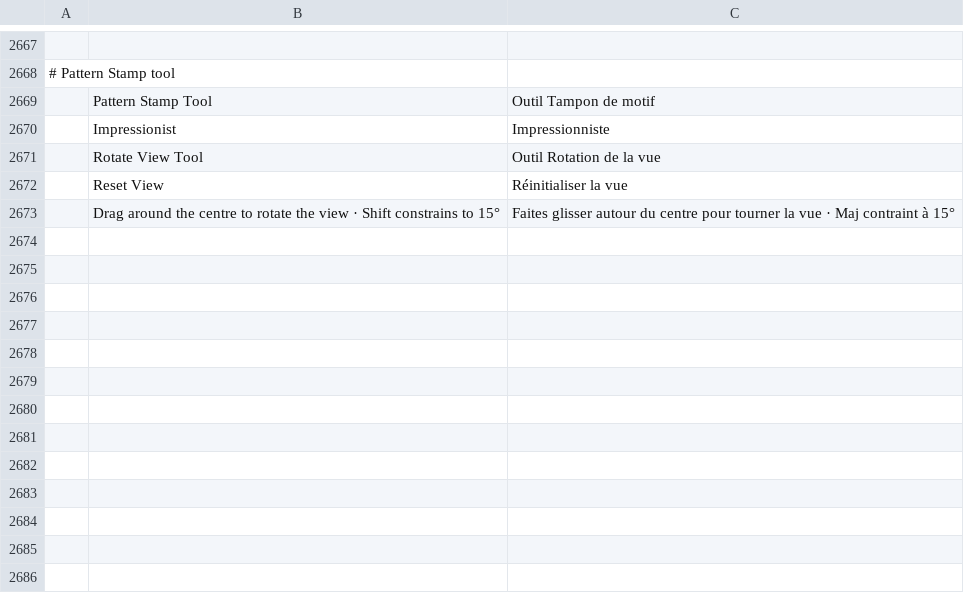
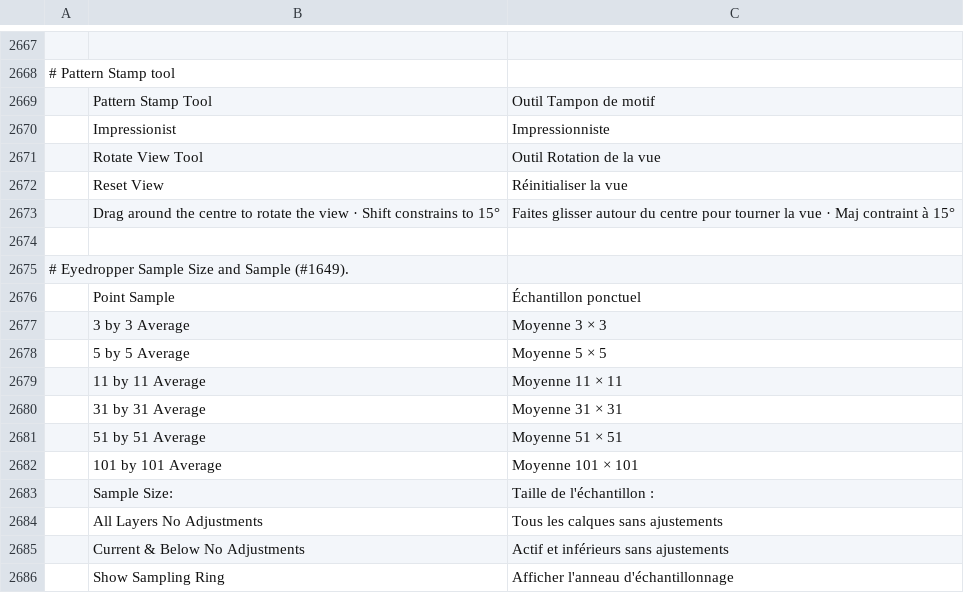
Before and after one commit to jorgerjimenez/United-Editer, a TSV file: photocraft/crates/ui-egui/src/i18n/fr.tsv, drawn as a sheet; only a part is shown, gaps mark what is left out; the diff names each change by its address in the sheet, - before the commit and + after, or states it on an @@ line.

```diff
--- a/photocraft/crates/ui-egui/src/i18n/fr.tsv
+++ b/photocraft/crates/ui-egui/src/i18n/fr.tsv
+row 2674: (empty)
+row 2675: # Eyedropper Sample Size and Sample (#1649).
+row 2676:  | Point Sample | Échantillon ponctuel
+row 2677:  | 3 by 3 Average | Moyenne 3 × 3
+row 2678:  | 5 by 5 Average | Moyenne 5 × 5
+row 2679:  | 11 by 11 Average | Moyenne 11 × 11
+row 2680:  | 31 by 31 Average | Moyenne 31 × 31
+row 2681:  | 51 by 51 Average | Moyenne 51 × 51
+row 2682:  | 101 by 101 Average | Moyenne 101 × 101
+row 2683:  | Sample Size: | Taille de l'échantillon :
+row 2684:  | All Layers No Adjustments | Tous les calques sans ajustements
+row 2685:  | Current & Below No Adjustments | Actif et inférieurs sans ajustements
+row 2686:  | Show Sampling Ring | Afficher l'anneau d'échantillonnage
```
Also changed, not shown: photocraft/crates/ui-egui/src/i18n/el.tsv, photocraft/crates/ui-egui/src/i18n/es.tsv, 24 other files.
